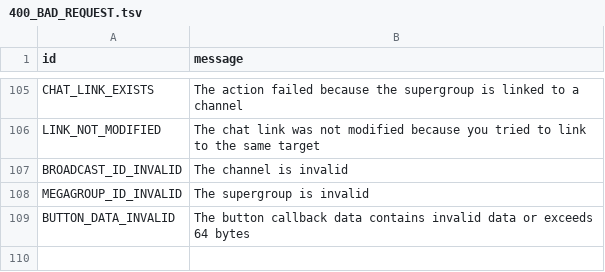
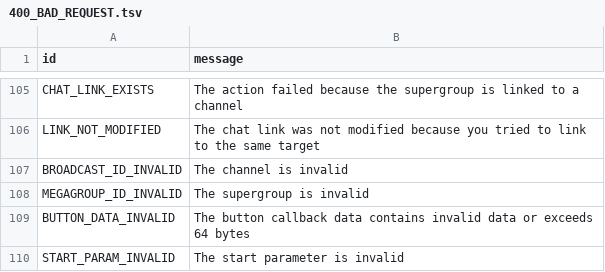
Before and after one commit to pyrogram/pyrogram, a TSV file: compiler/error/source/400_BAD_REQUEST.tsv, drawn as a sheet; only a part is shown, gaps mark what is left out.

Commit message:
Add START_PARAM_INVALID error

```diff
--- a/compiler/error/source/400_BAD_REQUEST.tsv
+++ b/compiler/error/source/400_BAD_REQUEST.tsv
@@ -109 +109,2 @@ MEGAGROUP_ID_INVALID	The supergroup is invalid
 BUTTON_DATA_INVALID	The button callback data contains invalid data or exceeds 64 bytes
+START_PARAM_INVALID	The start parameter is invalid
```
